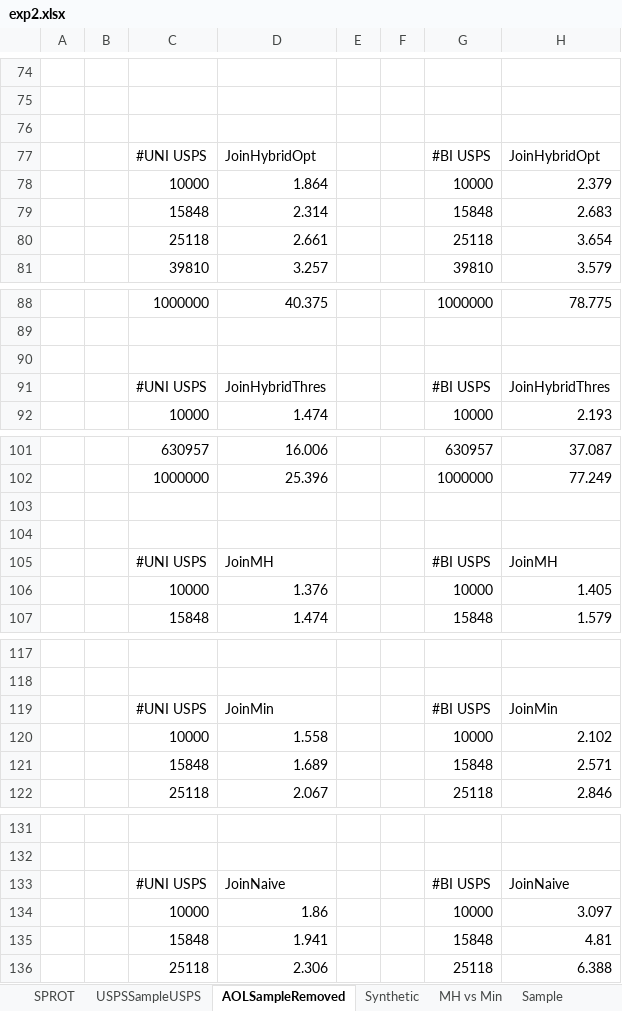
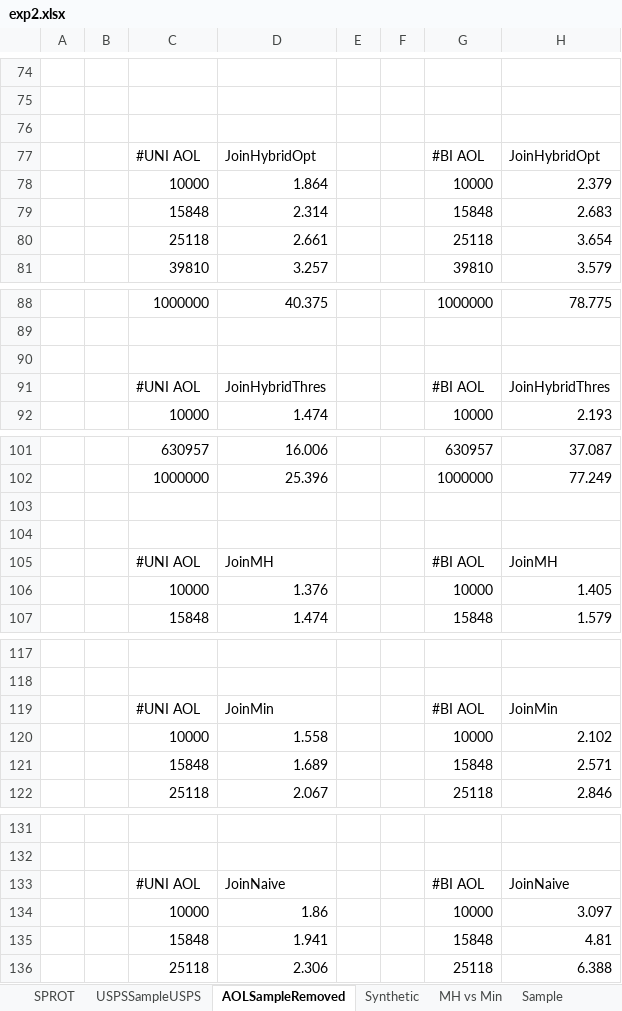
Before and after one commit to skh11720/string_synonyms-code, an Excel workbook: exp/exp2.xlsx, sheet AOLSampleRemoved, drawn as a sheet; only a part is shown, gaps mark what is left out; values as stored, in another font and other column widths than the file's, no borders; charts and pictures not drawn; the diff names each change by its address in the sheet, - before the commit and + after, or states it on an @@ line.

```diff
--- a/exp/exp2.xlsx (sheet AOLSampleRemoved)
+++ b/exp/exp2.xlsx (sheet AOLSampleRemoved)
-C77: #UNI USPS
+C77: #UNI AOL
-G77: #BI USPS
+G77: #BI AOL
-C91: #UNI USPS
+C91: #UNI AOL
-G91: #BI USPS
+G91: #BI AOL
-C105: #UNI USPS
+C105: #UNI AOL
-G105: #BI USPS
+G105: #BI AOL
-C119: #UNI USPS
+C119: #UNI AOL
-G119: #BI USPS
+G119: #BI AOL
-C133: #UNI USPS
+C133: #UNI AOL
-G133: #BI USPS
+G133: #BI AOL
```
Also changed, not shown: sheet SPROT, charts or pictures, 2 other files.
